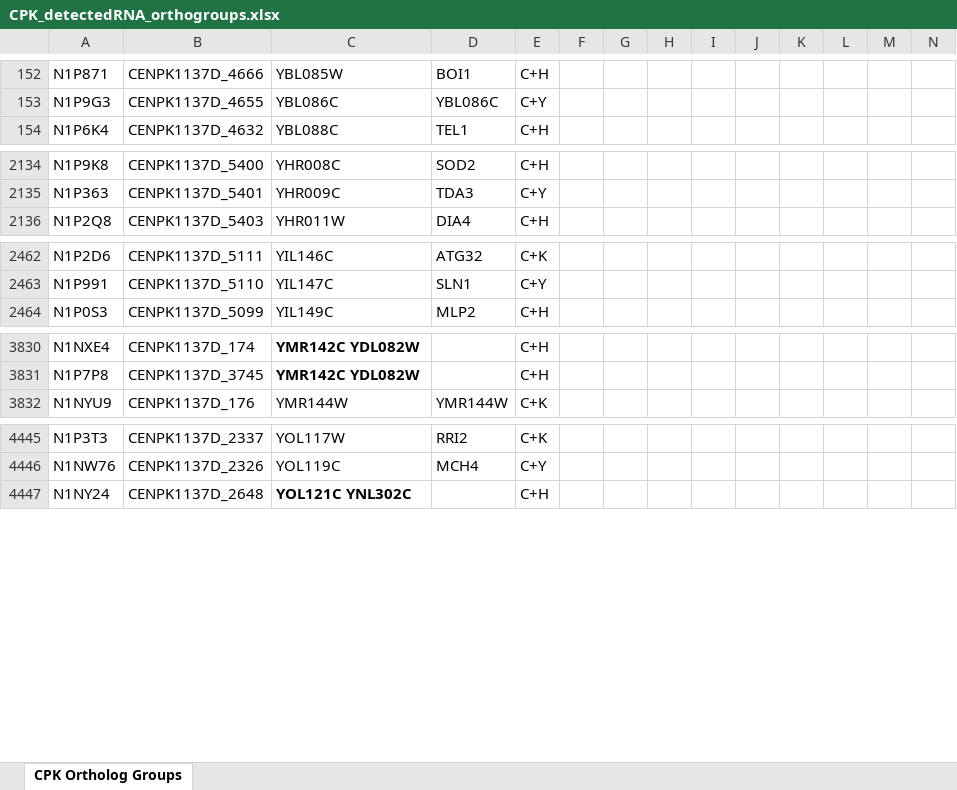
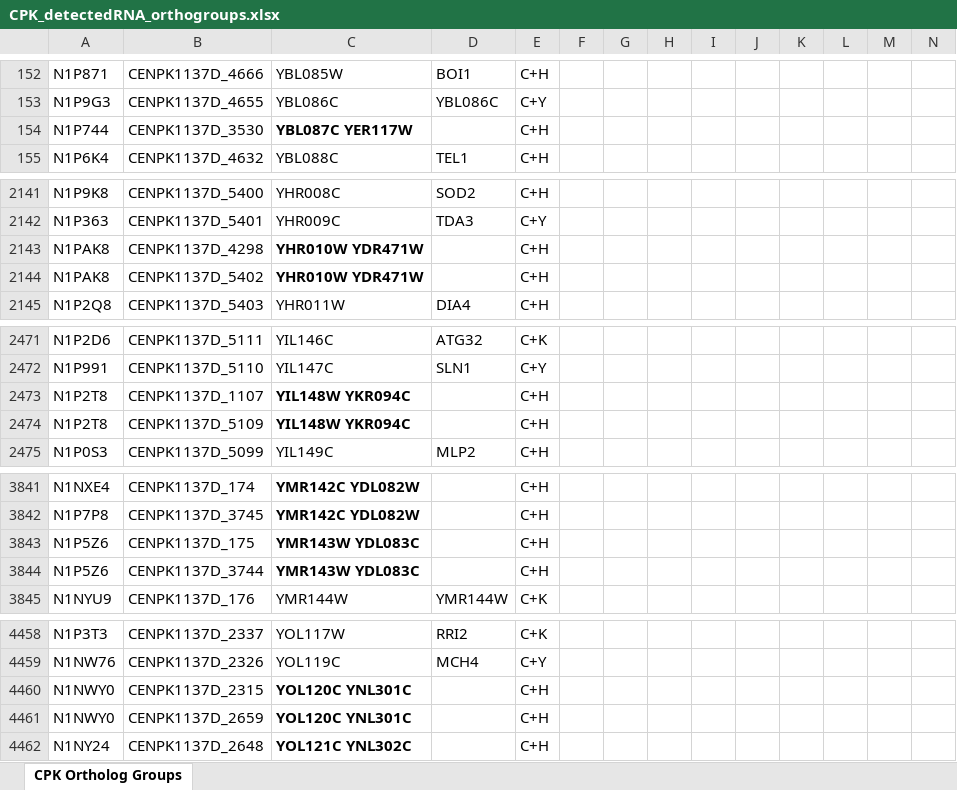
Before and after one commit to SysBioChalmers/OrthOmics, an Excel workbook: Figure3 and Supplement3/cpk/CPK_detectedRNA_orthogroups.xlsx, sheet CPK Ortholog Groups, drawn as a sheet; only a part is shown, gaps mark what is left out; values as stored, in another font and other column widths than the file's, no borders; the diff covers the shown part only; the diff names each change by its address in the sheet, - before the commit and + after, or states it on an @@ line.

```diff
--- a/Figure3 and Supplement3/cpk/CPK_detectedRNA_orthogroups.xlsx (sheet CPK Ortholog Groups)
+++ b/Figure3 and Supplement3/cpk/CPK_detectedRNA_orthogroups.xlsx (sheet CPK Ortholog Groups)
+row 154: N1P744 | CENPK1137D_3530 | YBL087C YER117W |  | C+H
+row 2143: N1PAK8 | CENPK1137D_4298 | YHR010W YDR471W |  | C+H
+row 2144: N1PAK8 | CENPK1137D_5402 | YHR010W YDR471W |  | C+H
+row 2473: N1P2T8 | CENPK1137D_1107 | YIL148W YKR094C |  | C+H
+row 2474: N1P2T8 | CENPK1137D_5109 | YIL148W YKR094C |  | C+H
+row 3843: N1P5Z6 | CENPK1137D_175 | YMR143W YDL083C |  | C+H
+row 3844: N1P5Z6 | CENPK1137D_3744 | YMR143W YDL083C |  | C+H
+row 4460: N1NWY0 | CENPK1137D_2315 | YOL120C YNL301C |  | C+H
+row 4461: N1NWY0 | CENPK1137D_2659 | YOL120C YNL301C |  | C+H
```
Also changed, not shown: 6 added rows and 15 removed rows elsewhere in this sheet.
